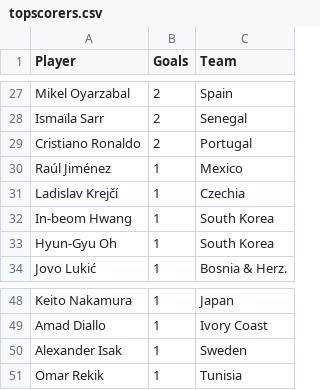
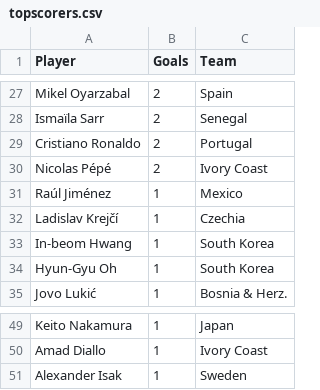
Before and after one commit to shedtaff-dotcom/shedbangers-website, a CSV file: sweepstake/data/topscorers.csv, drawn as a sheet; only a part is shown, gaps mark what is left out; removed rows and columns are numbered as before the commit, all else as after; the diff names each change by its address in the sheet, - before the commit and + after, or states it on an @@ line.

```diff
--- a/sweepstake/data/topscorers.csv
+++ b/sweepstake/data/topscorers.csv
+row 30: Nicolas Pépé | 2 | Ivory Coast
-row 51: Omar Rekik | 1 | Tunisia
```
Also changed, not shown: sweepstake/data/results.csv.
